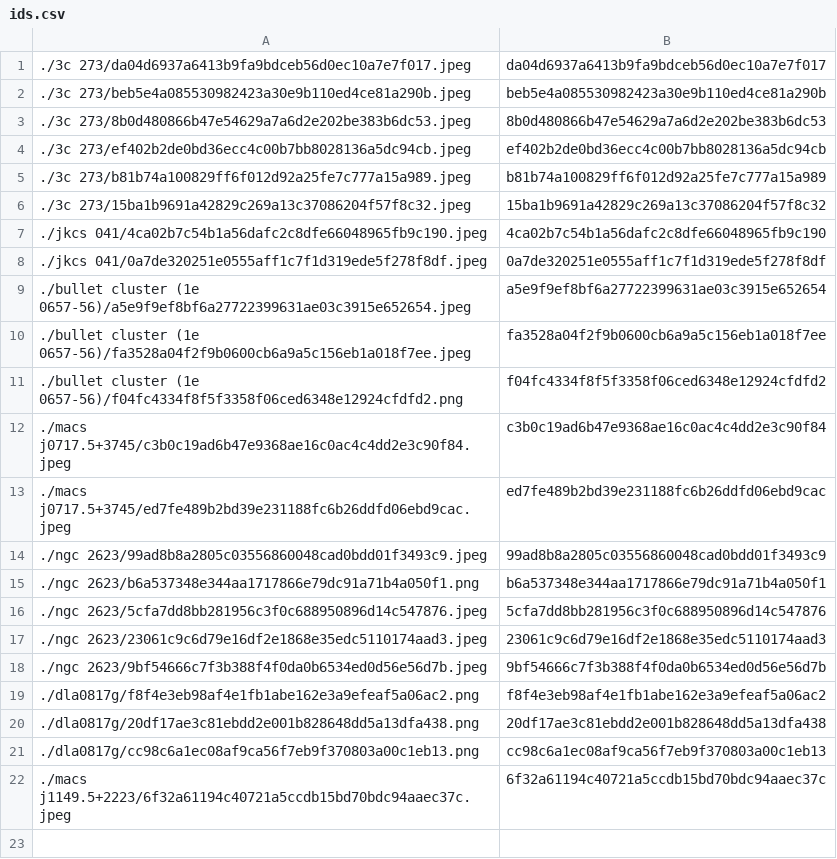
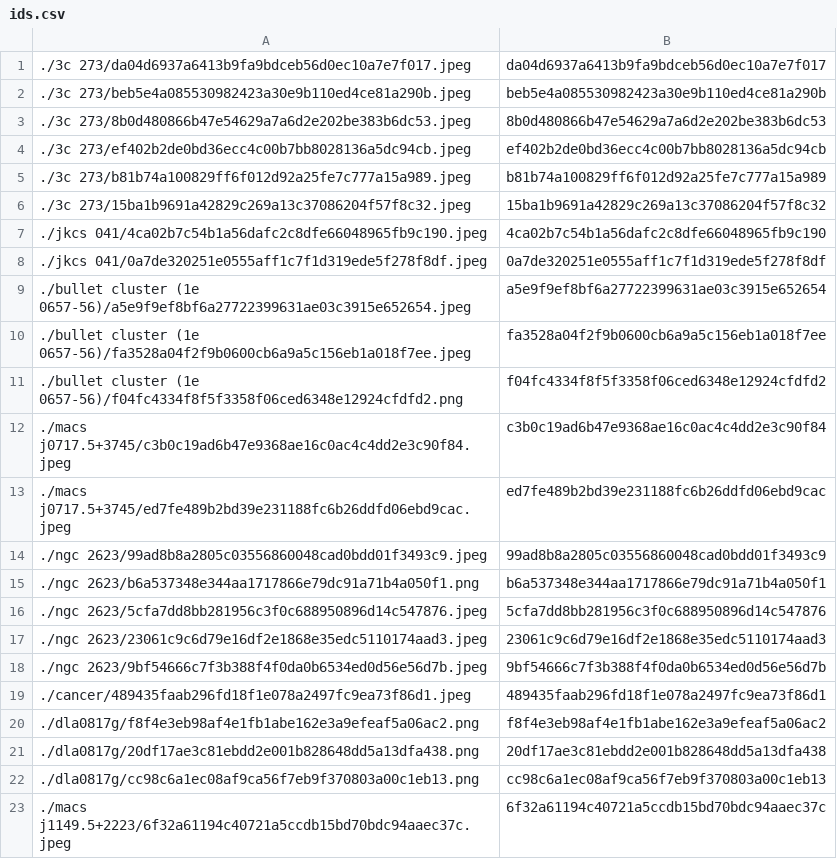
Before and after one commit to person-v132/SciOlyID-Images, a CSV file: rfts/ids.csv, drawn as a sheet.

```diff
--- a/rfts/ids.csv
+++ b/rfts/ids.csv
@@ -18,2 +18,3 @@
 ./ngc 2623/9bf54666c7f3b388f4f0da0b6534ed0d56e56d7b.jpeg,9bf54666c7f3b388f4f0da0b6534ed0d56e56d7b
+./cancer/489435faab296fd18f1e078a2497fc9ea73f86d1.jpeg,489435faab296fd18f1e078a2497fc9ea73f86d1
 ./dla0817g/f8f4e3eb98af4e1fb1abe162e3a9efeaf5a06ac2.png,f8f4e3eb98af4e1fb1abe162e3a9efeaf5a06ac2
```
